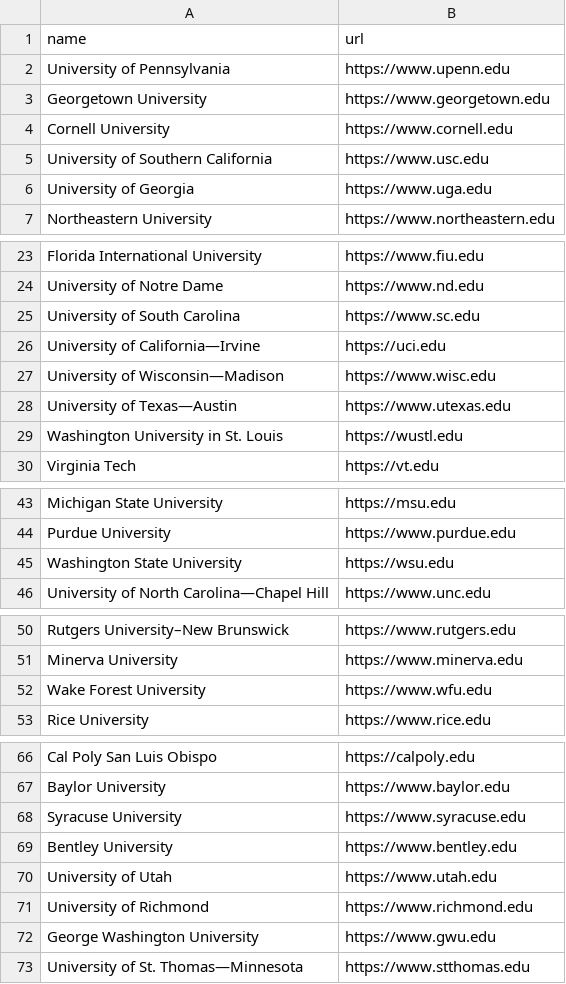
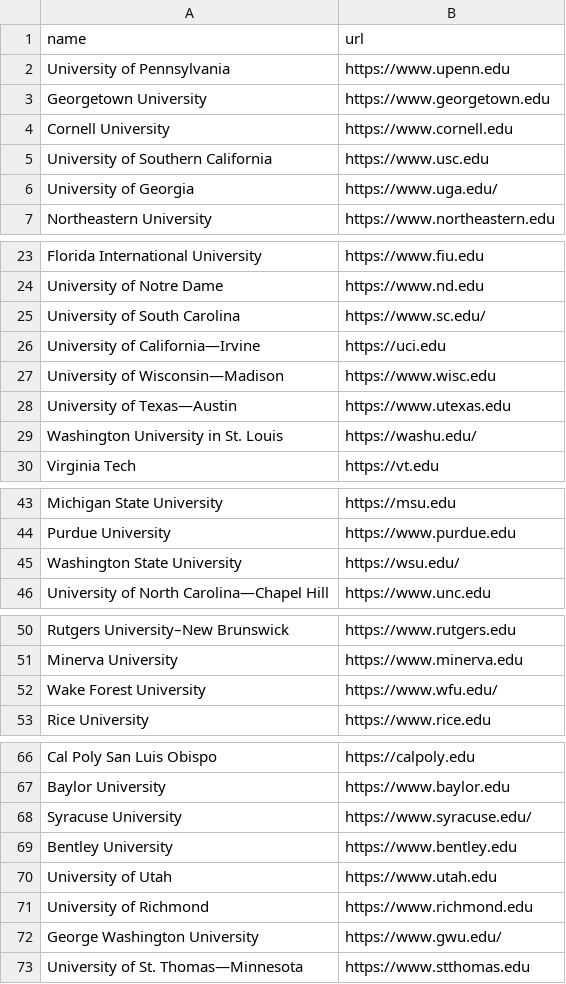
Before and after one commit to kevinzhang019/college-ai, a CSV file: preference_scraper/crawlers/colleges/general.csv, drawn as a sheet; only a part is shown, gaps mark what is left out; the diff covers the shown part only.

```diff
--- a/preference_scraper/crawlers/colleges/general.csv
+++ b/preference_scraper/crawlers/colleges/general.csv
@@ -5,3 +5,3 @@ Cornell University,https://www.cornell.edu
 University of Southern California,https://www.usc.edu
-University of Georgia,https://www.uga.edu
+University of Georgia,https://www.uga.edu/
 Northeastern University,https://www.northeastern.edu
@@ -24,3 +24,3 @@ Florida International University,https://www.fiu.edu
 University of Notre Dame,https://www.nd.edu
-University of South Carolina,https://www.sc.edu
+University of South Carolina,https://www.sc.edu/
 University of California—Irvine,https://uci.edu
@@ -28,3 +28,3 @@ University of Wisconsin—Madison,https://www.wisc.edu
 University of Texas—Austin,https://www.utexas.edu
-Washington University in St. Louis,https://wustl.edu
+Washington University in St. Louis,https://washu.edu/
 Virginia Tech,https://vt.edu
@@ -44,3 +44,3 @@ Michigan State University,https://msu.edu
 Purdue University,https://www.purdue.edu
-Washington State University,https://wsu.edu
+Washington State University,https://wsu.edu/
 University of North Carolina—Chapel Hill,https://www.unc.edu
@@ -51,3 +51,3 @@ Rutgers University–New Brunswick,https://www.rutgers.edu
 Minerva University,https://www.minerva.edu
-Wake Forest University,https://www.wfu.edu
+Wake Forest University,https://www.wfu.edu/
 Rice University,https://www.rice.edu
@@ -67,3 +67,3 @@ Cal Poly San Luis Obispo,https://calpoly.edu
 Baylor University,https://www.baylor.edu
-Syracuse University,https://www.syracuse.edu
+Syracuse University,https://www.syracuse.edu/
 Bentley University,https://www.bentley.edu
@@ -71,3 +71,3 @@ University of Utah,https://www.utah.edu
 University of Richmond,https://www.richmond.edu
-George Washington University,https://www.gwu.edu
+George Washington University,https://www.gwu.edu/
 University of St. Thomas—Minnesota,https://www.stthomas.edu
```
Also changed, not shown: 2 edited cells elsewhere in this file, preference_scraper/crawlers/colleges/business.csv, preference_scraper/crawlers/colleges/computer science.csv, 9 other files.
